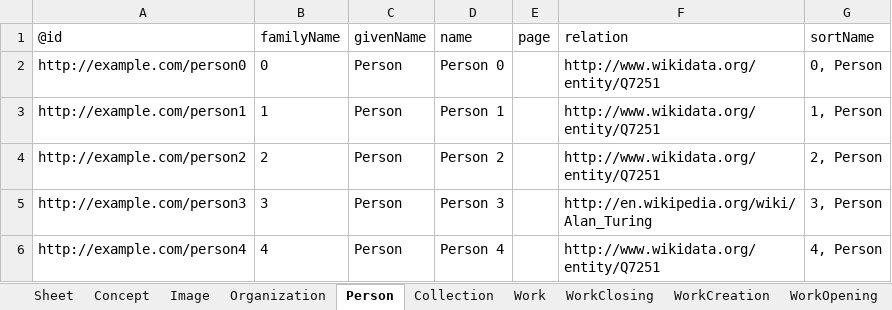
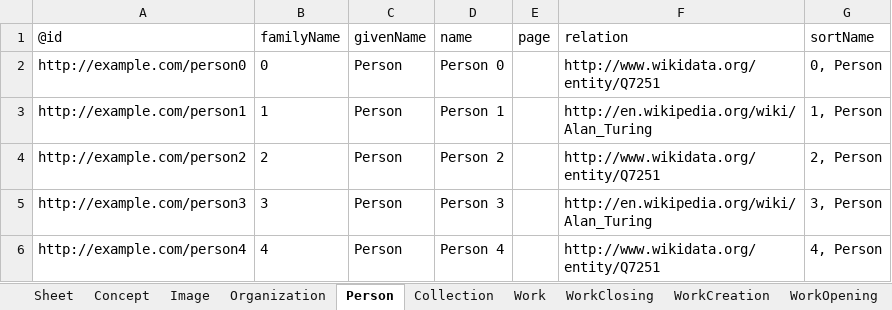
Before and after one commit to paradicms/paradicms, an Excel workbook: data/synthetic/synthetic_data.xlsx, sheet Person, drawn as a sheet; values as stored, in another font and other column widths than the file's, no borders; the diff names each change by its address in the sheet, - before the commit and + after, or states it on an @@ line.

```diff
--- a/data/synthetic/synthetic_data.xlsx (sheet Person)
+++ b/data/synthetic/synthetic_data.xlsx (sheet Person)
-F3 (relation): http://www.wikidata.org/entity/Q7251
+F3 (relation): http://en.wikipedia.org/wiki/Alan_Turing
```
Also changed, not shown: sheet RightsStatement, sheet Concept, 6 other files.
